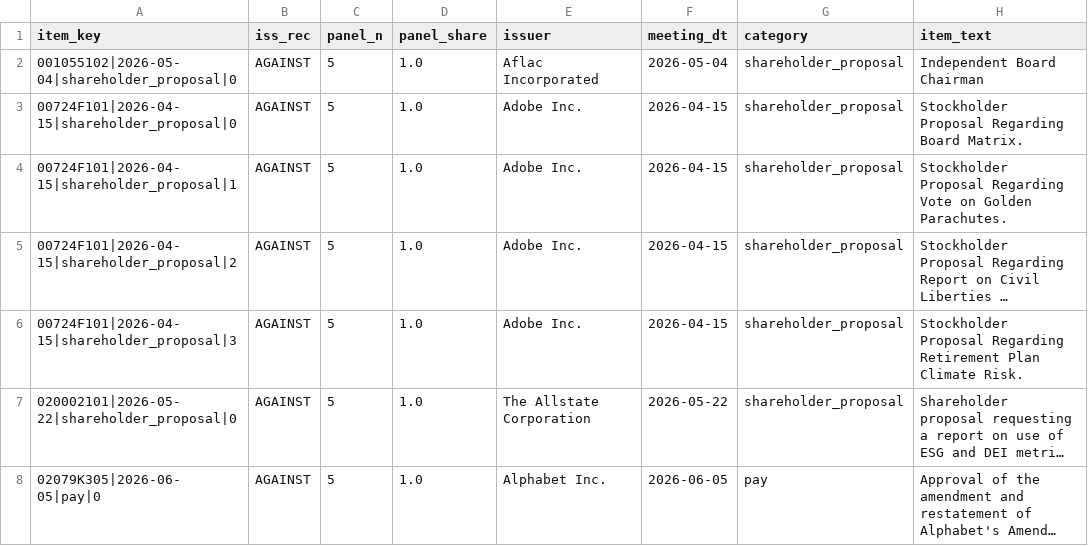
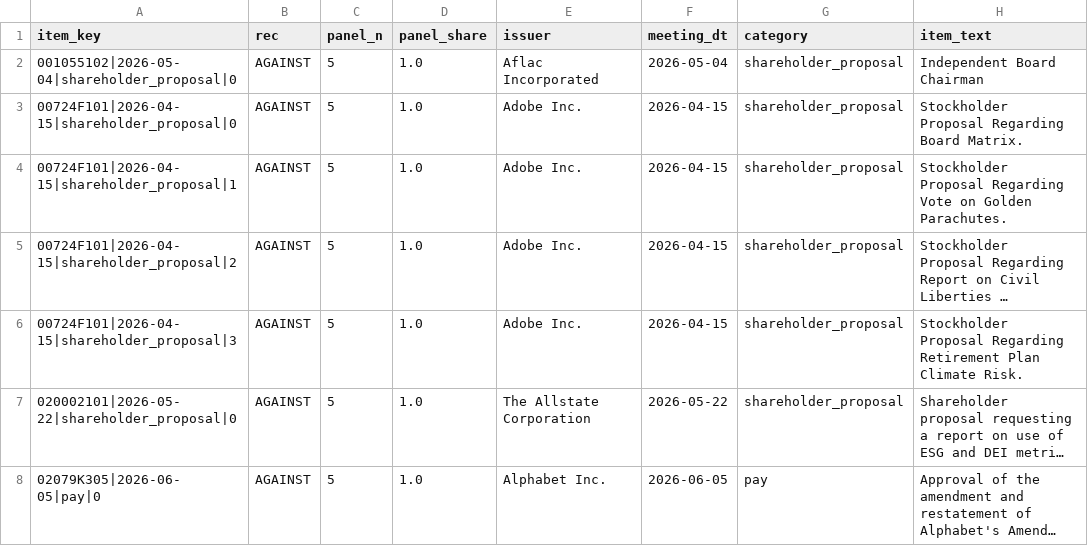
Before and after one commit to mudraocr-admin/Lead-Ranker, a CSV file: data/processed/sensitivity_inferred_iss.csv (was data/processed/sensitivity_inferred_items.csv), drawn as a sheet; only a part is shown; long unchanged cells end in ….

```diff
--- a/data/processed/sensitivity_inferred_items.csv
+++ b/data/processed/sensitivity_inferred_iss.csv
@@ -1,2 +1,2 @@
-item_key,iss_rec,panel_n,panel_share,issuer,meeting_dt,category,item_text
+item_key,rec,panel_n,panel_share,issuer,meeting_dt,category,item_text
 001055102|2026-05-04|shareholder_proposal|0,AGAINST,5,1.0,Aflac Incorporated,2026-05-04,shareholder_proposal,Independent Board Chairman
```
Also changed, not shown: output/iss_key.csv, 29 other files.
